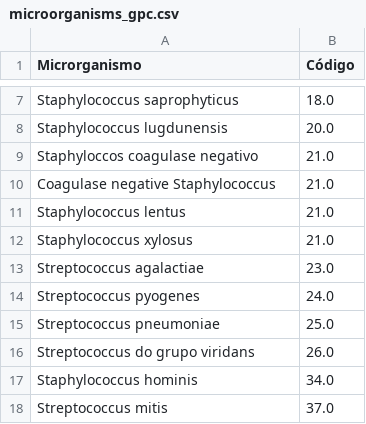
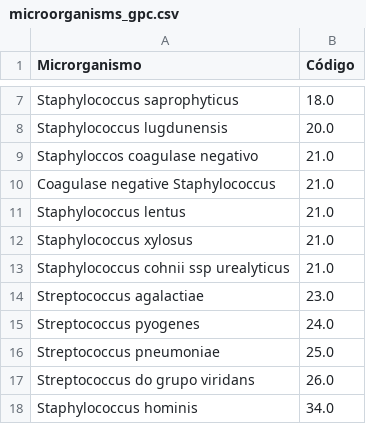
Before and after one commit to afonsolsj/LABMICRO, a CSV file: assets/files/microorganisms_gpc.csv, drawn as a sheet; only a part is shown, gaps mark what is left out; the shorter side is filled out with more unchanged rows.

Commit message:
Atualização automática de assets/files/microorganisms_gpc.csv pelo Streamlit

```diff
--- a/assets/files/microorganisms_gpc.csv
+++ b/assets/files/microorganisms_gpc.csv
@@ -12,2 +12,3 @@ Staphylococcus lentus,21.0
 Staphylococcus xylosus,21.0
+Staphylococcus cohnii ssp urealyticus,21.0
 Streptococcus agalactiae,23.0
```
